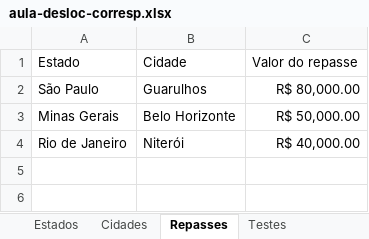
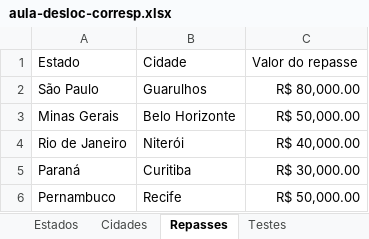
Before and after one commit to FelipeSperanza/Curso-Excel, an Excel workbook: Modulo 11 - Fórmulas avançadas/aula-desloc-corresp.xlsx, sheet Repasses, drawn as a sheet; values as stored, in another font and other column widths than the file's, no borders; table styles not drawn; the diff names each change by its address in the sheet, - before the commit and + after, or states it on an @@ line.

```diff
--- a/Modulo 11 - Fórmulas avançadas/aula-desloc-corresp.xlsx (sheet Repasses)
+++ b/Modulo 11 - Fórmulas avançadas/aula-desloc-corresp.xlsx (sheet Repasses)
+row 5: Paraná | Curitiba | R$ 30,000.00
+row 6: Pernambuco | Recife | R$ 50,000.00
```
Also changed, not shown: sheet Testes, sheet Cidades, Modulo 11 - Fórmulas avançadas/aula-financeiras.xlsx, Modulo 11 - Fórmulas avançadas/aula-somarproduto.xlsx, 3 other files.
